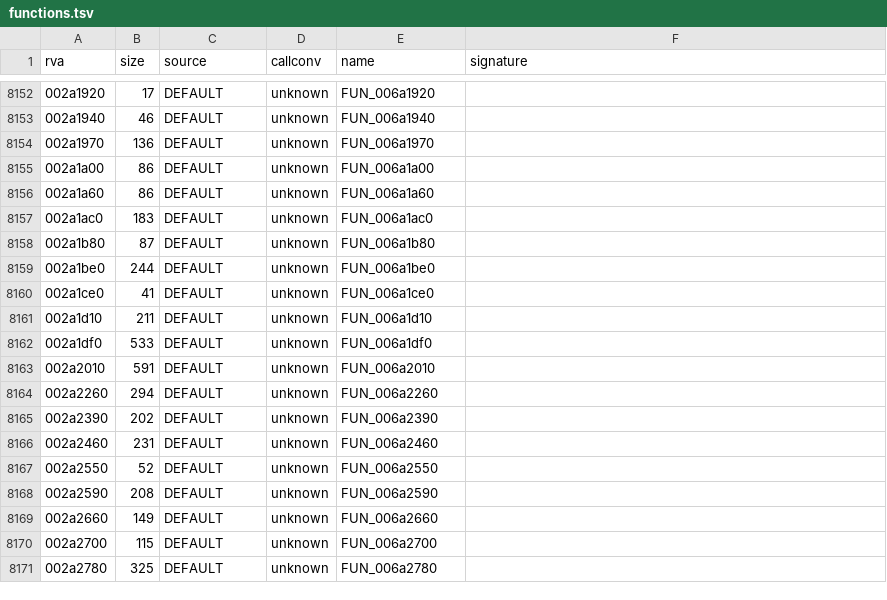
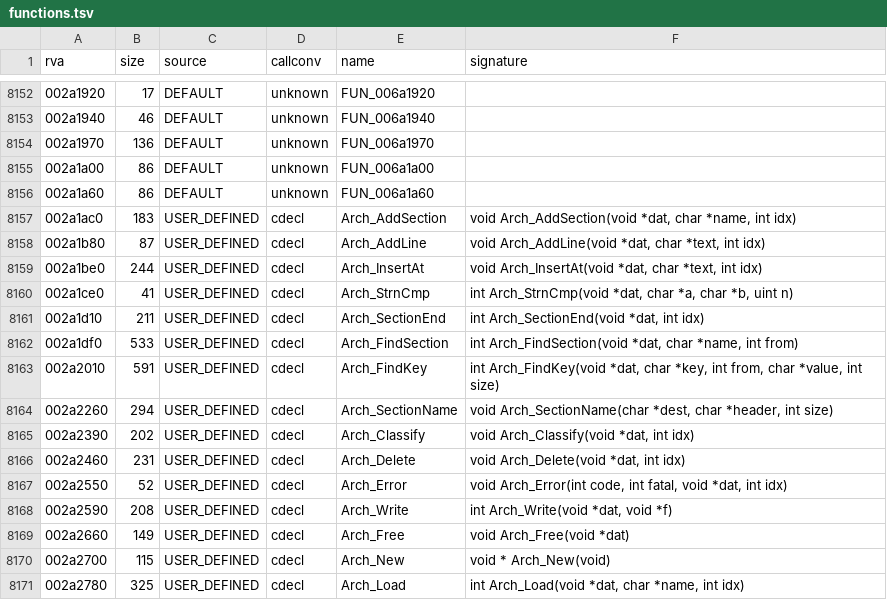
Before and after one commit to Blackwolf1337/scrapland, a TSV file: symbols/functions.tsv, drawn as a sheet; only a part is shown, gaps mark what is left out; the diff covers the shown part only.

Commit message:
engine3d Util: Arch_dat.c (ini style data files) and Dat_simp.c (typed values)
889 hooks; 2170 sdcall, 1484 menu and 753 level checks match.

```diff
--- a/symbols/functions.tsv
+++ b/symbols/functions.tsv
@@ -8156,16 +8156,16 @@ rva	size	source	callconv	name	signature
 002a1a60	86	DEFAULT	unknown	FUN_006a1a60	
-002a1ac0	183	DEFAULT	unknown	FUN_006a1ac0	
-002a1b80	87	DEFAULT	unknown	FUN_006a1b80	
-002a1be0	244	DEFAULT	unknown	FUN_006a1be0	
-002a1ce0	41	DEFAULT	unknown	FUN_006a1ce0	
-002a1d10	211	DEFAULT	unknown	FUN_006a1d10	
-002a1df0	533	DEFAULT	unknown	FUN_006a1df0	
-002a2010	591	DEFAULT	unknown	FUN_006a2010	
-002a2260	294	DEFAULT	unknown	FUN_006a2260	
-002a2390	202	DEFAULT	unknown	FUN_006a2390	
-002a2460	231	DEFAULT	unknown	FUN_006a2460	
-002a2550	52	DEFAULT	unknown	FUN_006a2550	
-002a2590	208	DEFAULT	unknown	FUN_006a2590	
-002a2660	149	DEFAULT	unknown	FUN_006a2660	
-002a2700	115	DEFAULT	unknown	FUN_006a2700	
-002a2780	325	DEFAULT	unknown	FUN_006a2780	
+002a1ac0	183	USER_DEFINED	cdecl	Arch_AddSection	void Arch_AddSection(void *dat, char *name, int idx)
+002a1b80	87	USER_DEFINED	cdecl	Arch_AddLine	void Arch_AddLine(void *dat, char *text, int idx)
+002a1be0	244	USER_DEFINED	cdecl	Arch_InsertAt	void Arch_InsertAt(void *dat, char *text, int idx)
+002a1ce0	41	USER_DEFINED	cdecl	Arch_StrnCmp	int Arch_StrnCmp(void *dat, char *a, char *b, uint n)
+002a1d10	211	USER_DEFINED	cdecl	Arch_SectionEnd	int Arch_SectionEnd(void *dat, int idx)
+002a1df0	533	USER_DEFINED	cdecl	Arch_FindSection	int Arch_FindSection(void *dat, char *name, int from)
+002a2010	591	USER_DEFINED	cdecl	Arch_FindKey	int Arch_FindKey(void *dat, char *key, int from, char *value, int size)
+002a2260	294	USER_DEFINED	cdecl	Arch_SectionName	void Arch_SectionName(char *dest, char *header, int size)
+002a2390	202	USER_DEFINED	cdecl	Arch_Classify	void Arch_Classify(void *dat, int idx)
+002a2460	231	USER_DEFINED	cdecl	Arch_Delete	void Arch_Delete(void *dat, int idx)
+002a2550	52	USER_DEFINED	cdecl	Arch_Error	void Arch_Error(int code, int fatal, void *dat, int idx)
+002a2590	208	USER_DEFINED	cdecl	Arch_Write	int Arch_Write(void *dat, void *f)
+002a2660	149	USER_DEFINED	cdecl	Arch_Free	void Arch_Free(void *dat)
+002a2700	115	USER_DEFINED	cdecl	Arch_New	void * Arch_New(void)
+002a2780	325	USER_DEFINED	cdecl	Arch_Load	int Arch_Load(void *dat, char *name, int idx)
```
Also changed, not shown: 92 edited cells elsewhere in this file, 6 other files.
